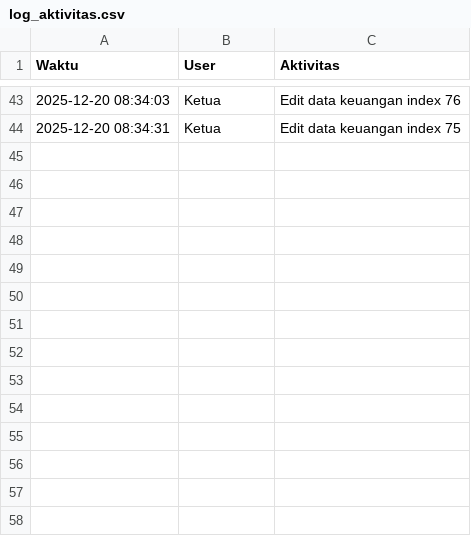
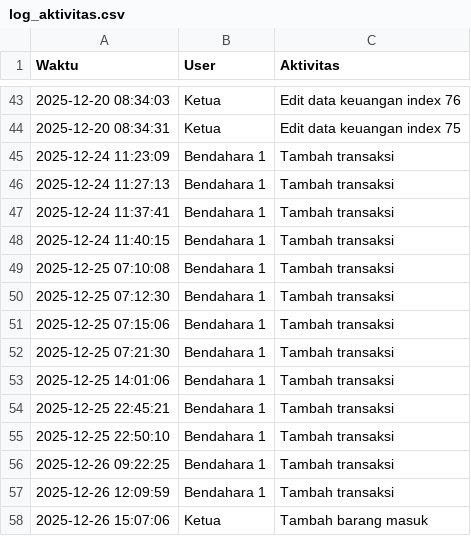
Before and after one commit to mushollaattaqwaklotok/sistem-keuangan-attaqwa, a CSV file: data/log_aktivitas.csv, drawn as a sheet; only a part is shown, gaps mark what is left out.

Commit message:
Update log_aktivitas.csv

```diff
--- a/data/log_aktivitas.csv
+++ b/data/log_aktivitas.csv
@@ -44 +44,15 @@ Waktu,User,Aktivitas
 2025-12-20 08:34:31,Ketua,Edit data keuangan index 75
+2025-12-24 11:23:09,Bendahara 1,Tambah transaksi
+2025-12-24 11:27:13,Bendahara 1,Tambah transaksi
+2025-12-24 11:37:41,Bendahara 1,Tambah transaksi
+2025-12-24 11:40:15,Bendahara 1,Tambah transaksi
+2025-12-25 07:10:08,Bendahara 1,Tambah transaksi
+2025-12-25 07:12:30,Bendahara 1,Tambah transaksi
+2025-12-25 07:15:06,Bendahara 1,Tambah transaksi
+2025-12-25 07:21:30,Bendahara 1,Tambah transaksi
+2025-12-25 14:01:06,Bendahara 1,Tambah transaksi
+2025-12-25 22:45:21,Bendahara 1,Tambah transaksi
+2025-12-25 22:50:10,Bendahara 1,Tambah transaksi
+2025-12-26 09:22:25,Bendahara 1,Tambah transaksi
+2025-12-26 12:09:59,Bendahara 1,Tambah transaksi
+2025-12-26 15:07:06,Ketua,Tambah barang masuk
```
